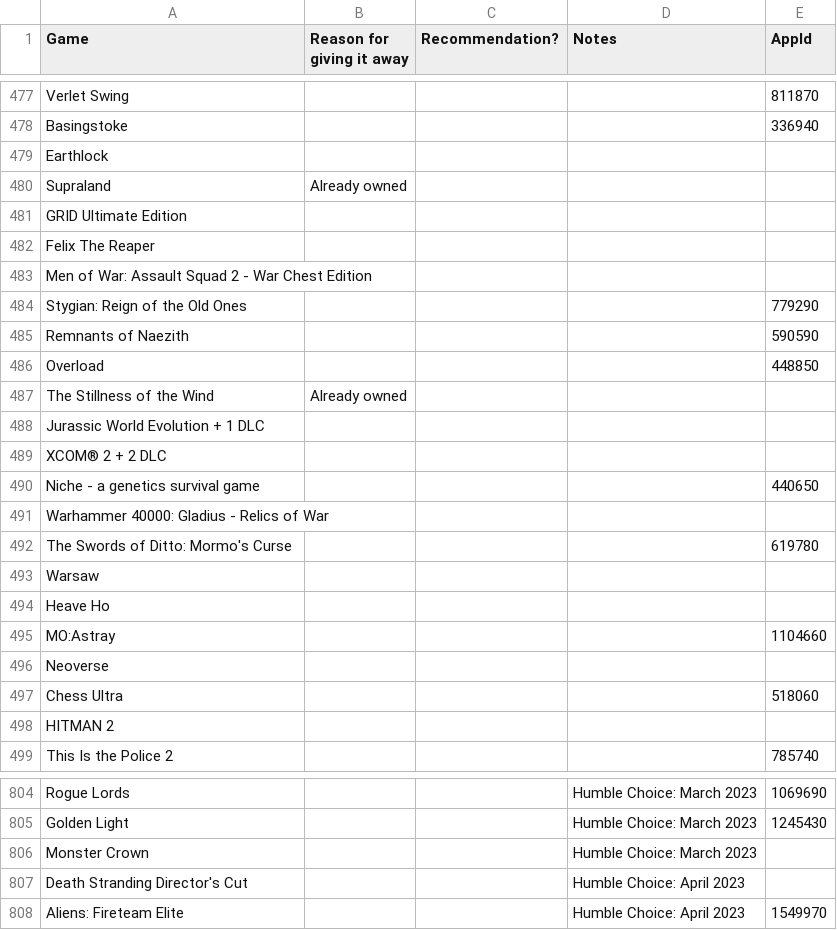
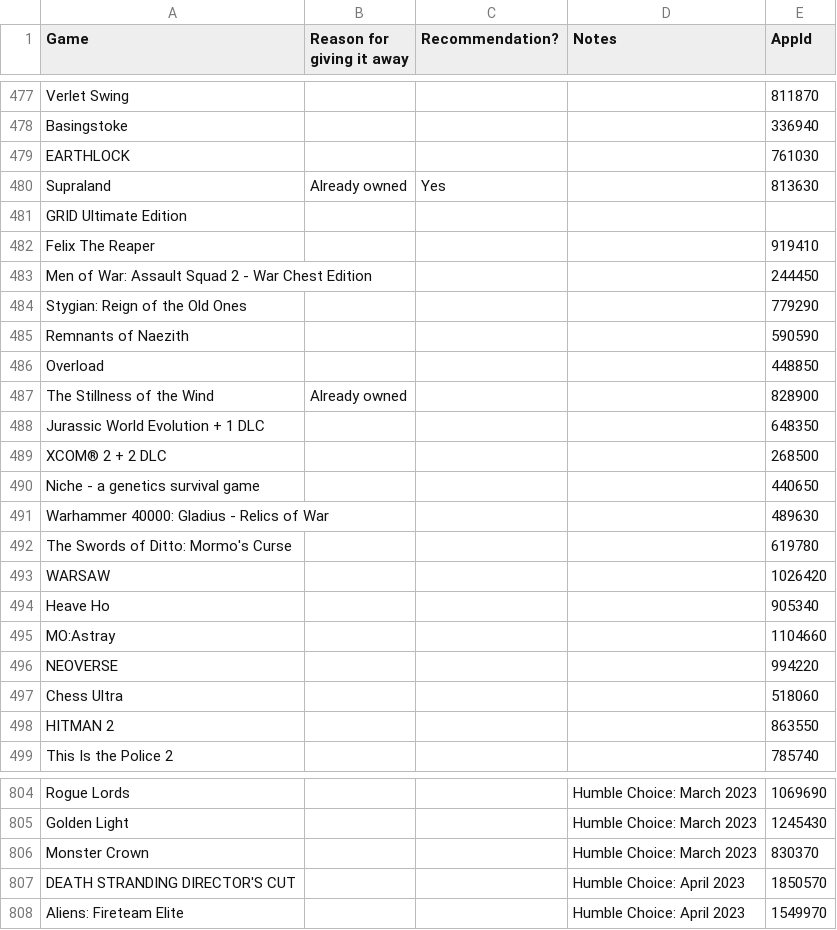
Before and after one commit to nikitaDanilenko/nikitaDanilenko.github.io, a CSV file: games/data.csv, drawn as a sheet; only a part is shown, gaps mark what is left out; the diff covers the shown part only.

```diff
--- a/games/data.csv
+++ b/games/data.csv
@@ -478,7 +478,7 @@ Verlet Swing,,,,811870
 Basingstoke,,,,336940
-Earthlock,,,,
-Supraland,Already owned,,,
+EARTHLOCK,,,,761030
+Supraland,Already owned,Yes,,813630
 GRID Ultimate Edition,,,,
-Felix The Reaper,,,,
-Men of War: Assault Squad 2 - War Chest Edition,,,,
+Felix The Reaper,,,,919410
+Men of War: Assault Squad 2 - War Chest Edition,,,,244450
 Stygian: Reign of the Old Ones,,,,779290
@@ -486,14 +486,14 @@ Remnants of Naezith,,,,590590
 Overload,,,,448850
-The Stillness of the Wind,Already owned,,,
-Jurassic World Evolution + 1 DLC,,,,
-XCOM® 2 + 2 DLC,,,,
+The Stillness of the Wind,Already owned,,,828900
+Jurassic World Evolution + 1 DLC,,,,648350
+XCOM® 2 + 2 DLC,,,,268500
 Niche - a genetics survival game,,,,440650
-Warhammer 40000: Gladius - Relics of War,,,,
+Warhammer 40000: Gladius - Relics of War,,,,489630
 The Swords of Ditto: Mormo's Curse,,,,619780
-Warsaw,,,,
-Heave Ho,,,,
+WARSAW,,,,1026420
+Heave Ho,,,,905340
 MO:Astray,,,,1104660
-Neoverse,,,,
+NEOVERSE,,,,994220
 Chess Ultra,,,,518060
-HITMAN 2,,,,
+HITMAN 2,,,,863550
 This Is the Police 2,,,,785740
@@ -805,4 +805,4 @@ Rogue Lords,,,Humble Choice: March 2023,1069690
 Golden Light,,,Humble Choice: March 2023,1245430
-Monster Crown,,,Humble Choice: March 2023,
-Death Stranding Director's Cut,,,Humble Choice: April 2023,
+Monster Crown,,,Humble Choice: March 2023,830370
+DEATH STRANDING DIRECTOR'S CUT,,,Humble Choice: April 2023,1850570
 Aliens: Fireteam Elite,,,Humble Choice: April 2023,1549970
```
Also changed, not shown: 11 added rows, 11 removed rows and 129 edited cells elsewhere in this file.
